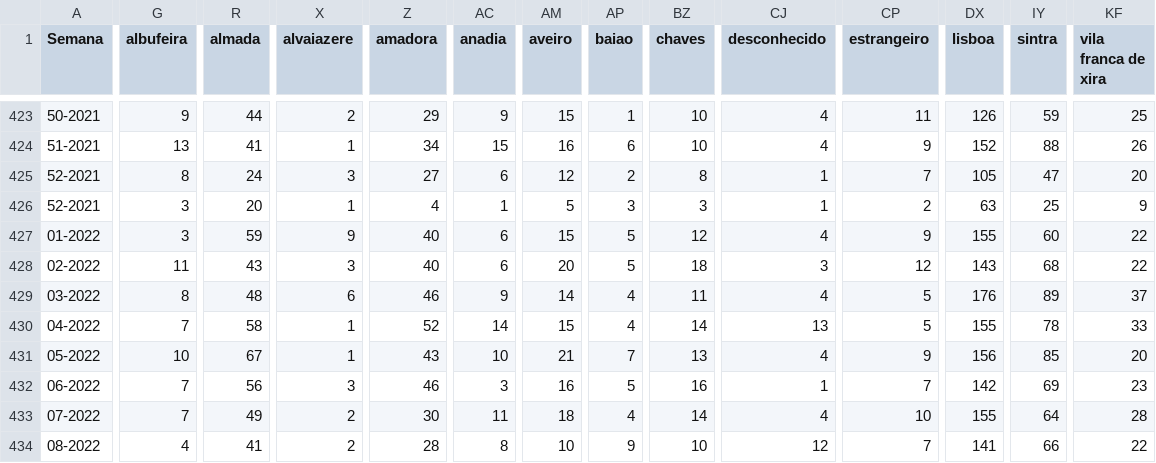
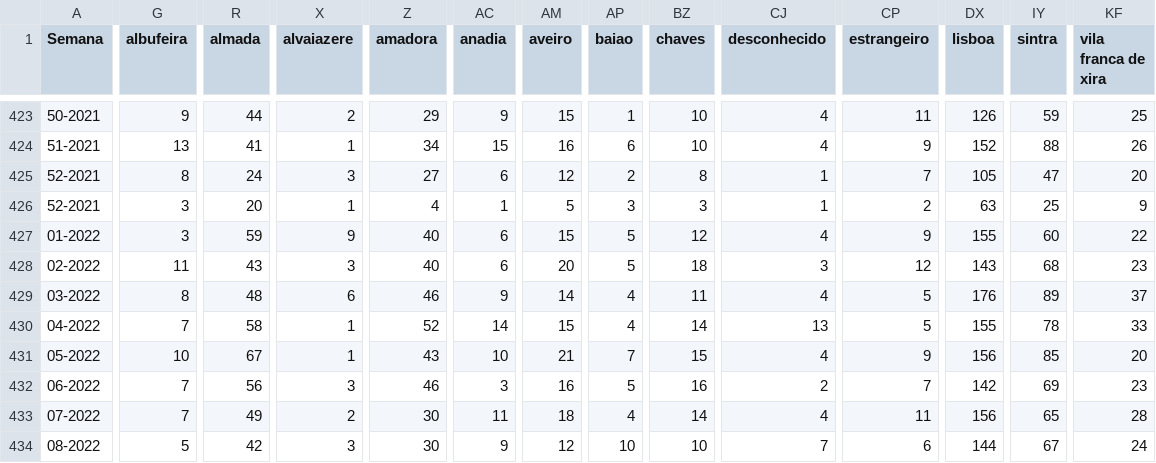
Before and after one commit to dssg-pt/dados-SICOeVM, a CSV file: mortalidade_concelhos.csv, drawn as a sheet; only a part is shown, gaps mark what is left out; the diff covers the shown part only; the diff names each change by its address in the sheet, - before the commit and + after, or states it on an @@ line.

```diff
--- a/mortalidade_concelhos.csv
+++ b/mortalidade_concelhos.csv
-KF428 (vila franca de xira): 22
+KF428 (vila franca de xira): 23
-BZ431 (chaves): 13
+BZ431 (chaves): 15
-CJ432 (desconhecido): 1
+CJ432 (desconhecido): 2
-CP433 (estrangeiro): 10
+CP433 (estrangeiro): 11
-DX433 (lisboa): 155
+DX433 (lisboa): 156
-IY433 (sintra): 64
+IY433 (sintra): 65
-G434 (albufeira): 4
+G434 (albufeira): 5
-R434 (almada): 41
+R434 (almada): 42
-X434 (alvaiazere): 2
+X434 (alvaiazere): 3
-Z434 (amadora): 28
+Z434 (amadora): 30
-AC434 (anadia): 8
+AC434 (anadia): 9
-AM434 (aveiro): 10
+AM434 (aveiro): 12
-AP434 (baiao): 9
+AP434 (baiao): 10
-CJ434 (desconhecido): 12
+CJ434 (desconhecido): 7
-CP434 (estrangeiro): 7
+CP434 (estrangeiro): 6
-DX434 (lisboa): 141
+DX434 (lisboa): 144
-IY434 (sintra): 66
+IY434 (sintra): 67
-KF434 (vila franca de xira): 22
+KF434 (vila franca de xira): 24
```
Also changed, not shown: 177 edited cells elsewhere in this file, 3 other files.
